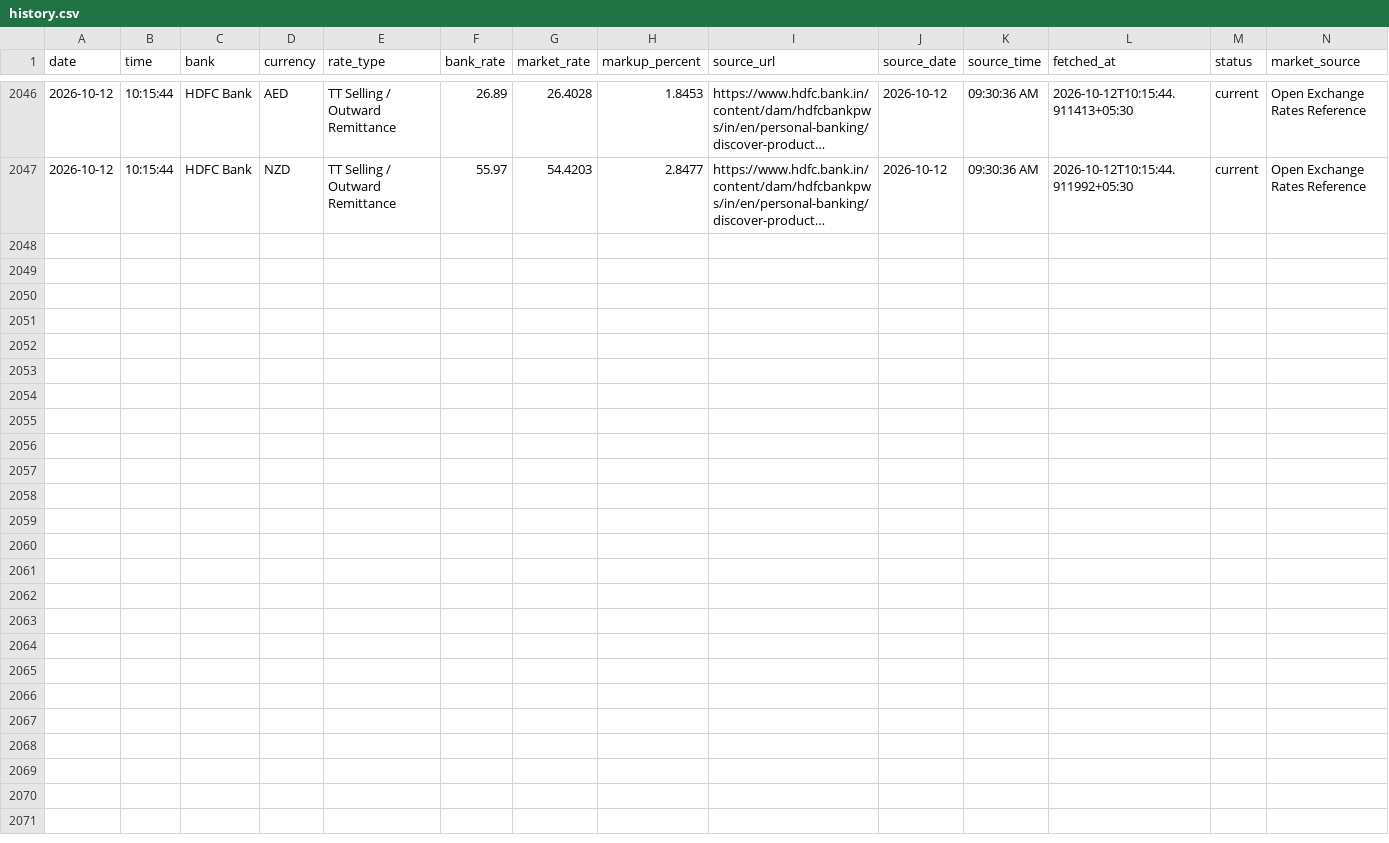
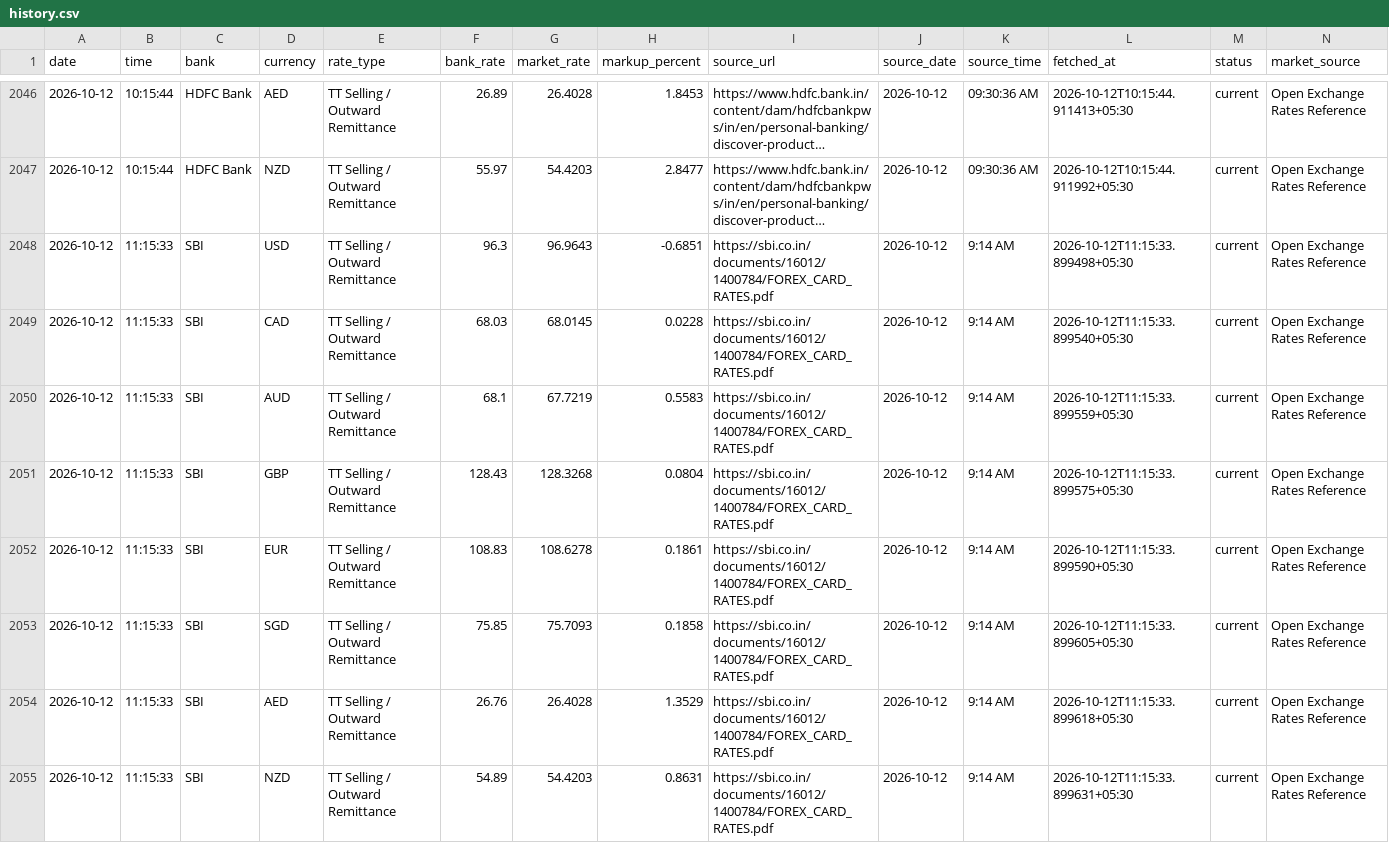
Before and after one commit to rithikbuilds/Project_FLY, a CSV file: data/history.csv, drawn as a sheet; only a part is shown, gaps mark what is left out; long unchanged cells end in …; rows hold the shown columns only; the diff names each change by its address in the sheet, - before the commit and + after, or states it on an @@ line.

```diff
--- a/data/history.csv
+++ b/data/history.csv
+row 2048: 2026-10-12 | 11:15:33 | SBI | USD | TT Selling / Outward Remittance | 96.3 | 96.9643 | -0.6851 | https://sbi.co.in/documents/16012/1400784/FOREX_CARD_RATES.pdf | 2026-10-12 | 9:14 AM | 2026-10-12T11:15:33.899498+05:30 | current | Open Exchange Rates Reference
+row 2049: 2026-10-12 | 11:15:33 | SBI | CAD | TT Selling / Outward Remittance | 68.03 | 68.0145 | 0.0228 | https://sbi.co.in/documents/16012/1400784/FOREX_CARD_RATES.pdf | 2026-10-12 | 9:14 AM | 2026-10-12T11:15:33.899540+05:30 | current | Open Exchange Rates Reference
+row 2050: 2026-10-12 | 11:15:33 | SBI | AUD | TT Selling / Outward Remittance | 68.1 | 67.7219 | 0.5583 | https://sbi.co.in/documents/16012/1400784/FOREX_CARD_RATES.pdf | 2026-10-12 | 9:14 AM | 2026-10-12T11:15:33.899559+05:30 | current | Open Exchange Rates Reference
+row 2051: 2026-10-12 | 11:15:33 | SBI | GBP | TT Selling / Outward Remittance | 128.43 | 128.3268 | 0.0804 | https://sbi.co.in/documents/16012/1400784/FOREX_CARD_RATES.pdf | 2026-10-12 | 9:14 AM | 2026-10-12T11:15:33.899575+05:30 | current | Open Exchange Rates Reference
+row 2052: 2026-10-12 | 11:15:33 | SBI | EUR | TT Selling / Outward Remittance | 108.83 | 108.6278 | 0.1861 | https://sbi.co.in/documents/16012/1400784/FOREX_CARD_RATES.pdf | 2026-10-12 | 9:14 AM | 2026-10-12T11:15:33.899590+05:30 | current | Open Exchange Rates Reference
+row 2053: 2026-10-12 | 11:15:33 | SBI | SGD | TT Selling / Outward Remittance | 75.85 | 75.7093 | 0.1858 | https://sbi.co.in/documents/16012/1400784/FOREX_CARD_RATES.pdf | 2026-10-12 | 9:14 AM | 2026-10-12T11:15:33.899605+05:30 | current | Open Exchange Rates Reference
+row 2054: 2026-10-12 | 11:15:33 | SBI | AED | TT Selling / Outward Remittance | 26.76 | 26.4028 | 1.3529 | https://sbi.co.in/documents/16012/1400784/FOREX_CARD_RATES.pdf | 2026-10-12 | 9:14 AM | 2026-10-12T11:15:33.899618+05:30 | current | Open Exchange Rates Reference
+row 2055: 2026-10-12 | 11:15:33 | SBI | NZD | TT Selling / Outward Remittance | 54.89 | 54.4203 | 0.8631 | https://sbi.co.in/documents/16012/1400784/FOREX_CARD_RATES.pdf | 2026-10-12 | 9:14 AM | 2026-10-12T11:15:33.899631+05:30 | current | Open Exchange Rates Reference
```
Also changed, not shown: 1 other file.
